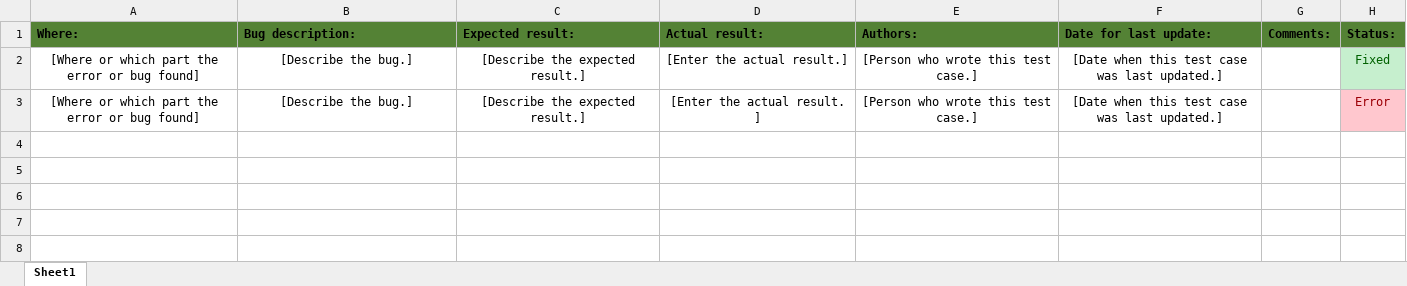
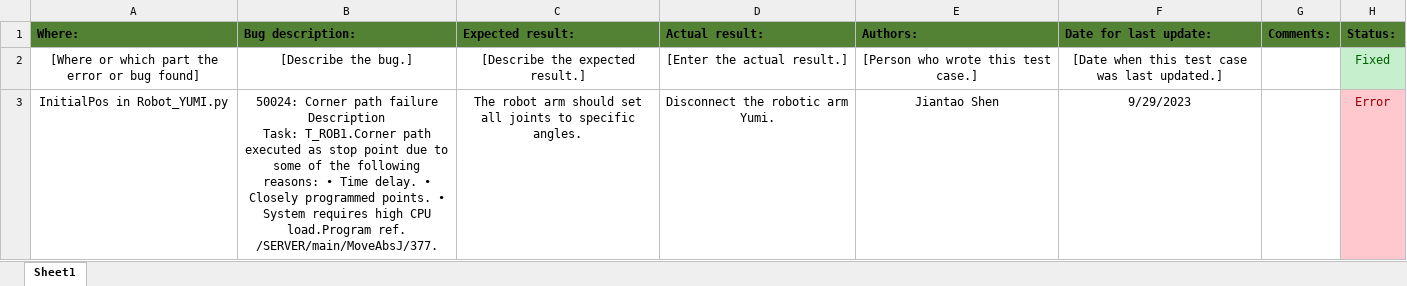
Before and after one commit to MDU-C2/MicroTomography, an Excel workbook: Documentation/Bug report.xlsx, sheet Sheet1, drawn as a sheet; values as stored, in another font and other column widths than the file's, no borders; removed rows and columns are numbered as before the commit, all else as after; ↵ is a line break in a cell; the diff names each change by its address in the sheet, - before the commit and + after, or states it on an @@ line.

Commit message:
Update bug report and add testing file
Update the bug report.xlsx
Add testing for load and save button

```diff
--- a/Documentation/Bug report.xlsx (sheet Sheet1)
+++ b/Documentation/Bug report.xlsx (sheet Sheet1)
-row 3: [Where or which part the error or bug found] | [Describe the bug.] | [Describe the expected result.] | [Enter the actual result. ] | [Person who wrote this test case.] | [Date when this test case was last updated.] |  | Error
+row 3: InitialPos in Robot_YUMI.py | 50024: Corner path failure ↵ Description ↵ Task: T_ROB1.Corner path executed as stop point due to some of the following reasons: • Time delay. • Closely programmed points. • System requires high CPU load.Program ref. /SERVER/main/MoveAbsJ/377. | The robot arm should set all joints to specific angles. | Disconnect the robotic arm Yumi. | Jiantao Shen | 9/29/2023 |  | Error
```
Also changed, not shown: 2 other files.
